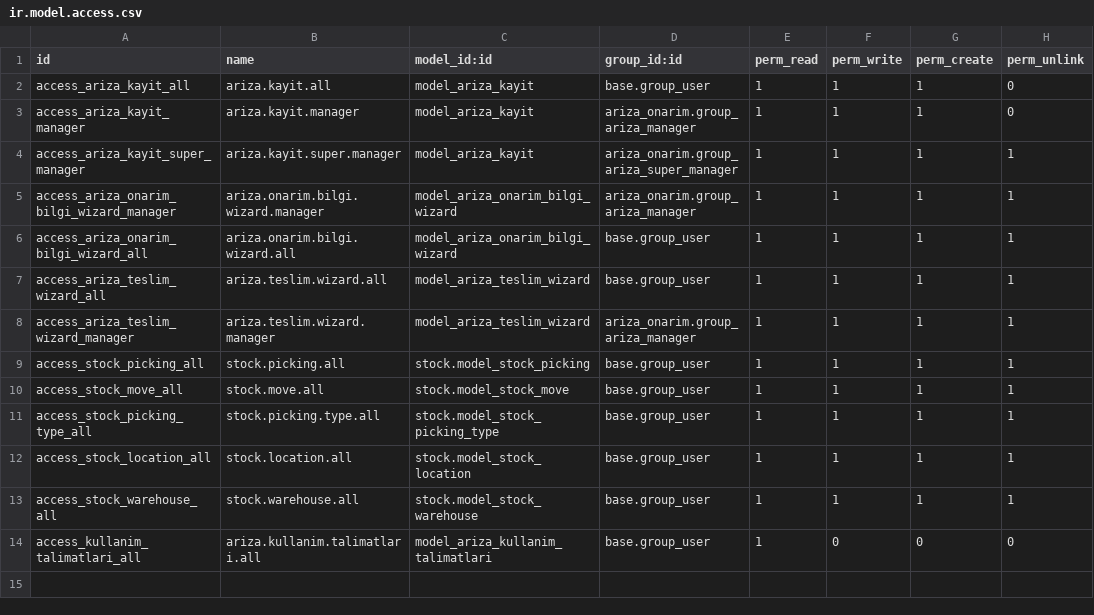
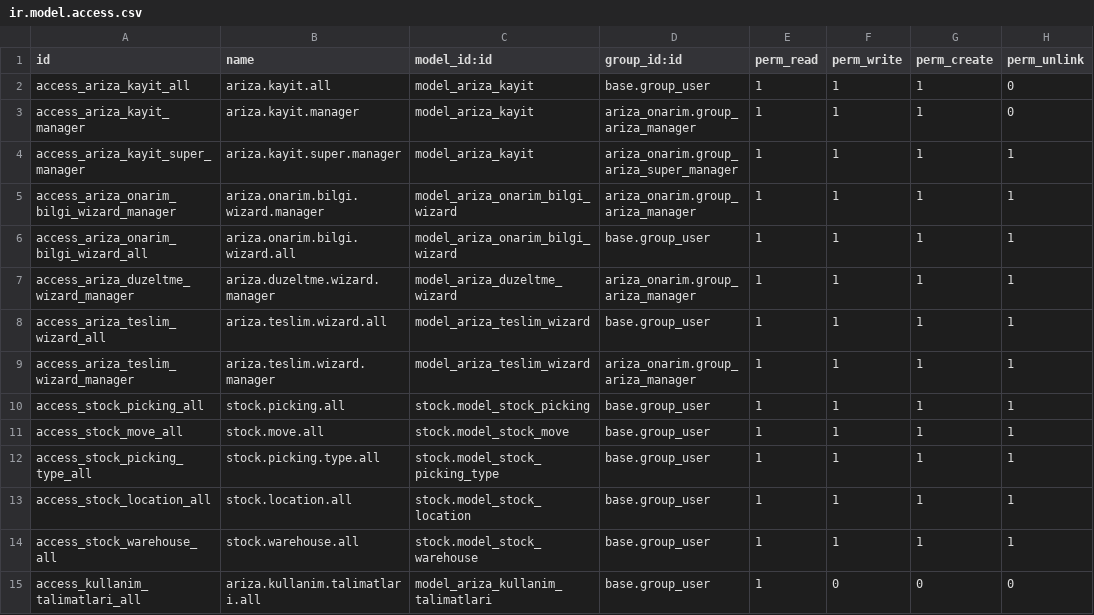
Before and after one commit to toftamars/ariza_onarim, a CSV file: ariza_onarim/security/ir.model.access.csv, drawn as a sheet; the diff names each change by its address in the sheet, - before the commit and + after, or states it on an @@ line.

Commit message:
feat: onarım/garanti bilgileri için geriye dönük düzeltme
Onarım bilgileri "Onayla" adımında ariza.onarim.bilgi.wizard ile bir kez
doldurulup sonrasında hiçbir formda düzenlenemiyordu: alanlar yalnızca
edit="false" olan teknik ekip formunda ve arch'ı ezilen ariza_kayit_views.xml
kopyasında geçiyor, ana formda hiç bulunmuyordu. Yanlış girilen garanti
kapsamı düzeltilemiyordu.

- ariza.duzeltme.wizard: garanti kapsamı, onarım bilgisi, ücret bilgisi,
  onarım ücreti ve onarım dışı açıklaması geriye dönük düzeltilebilir
- Düzeltme nedeni zorunlu; eski/yeni değerler + gerekçe + düzelten kişi
  chatter'a yazılır
- Ana forma "Bilgileri Düzelt" butonu (sadece yönetici, onarım bilgisi
  dolmuş durumlarda) ve salt okunur "Onarım Bilgileri" sekmesi
- Düzeltme yan etki tetiklemez: SMS/e-posta göndermez, state değiştirmez;
  Ürün Değişimi'ne düzeltilirse chatter'a uyarı düşer
- Mağaza ürününde garanti/ücret alanları kullanılmadığı için ücret
  sıfırlama kuralı uygulanmaz

```diff
--- a/ariza_onarim/security/ir.model.access.csv
+++ b/ariza_onarim/security/ir.model.access.csv
+row 7: access_ariza_duzeltme_wizard_manager | ariza.duzeltme.wizard.manager | model_ariza_duzeltme_wizard | ariza_onarim.group_ariza_manager | 1 | 1 | 1 | 1
```
Also changed, not shown: 8 other files.
